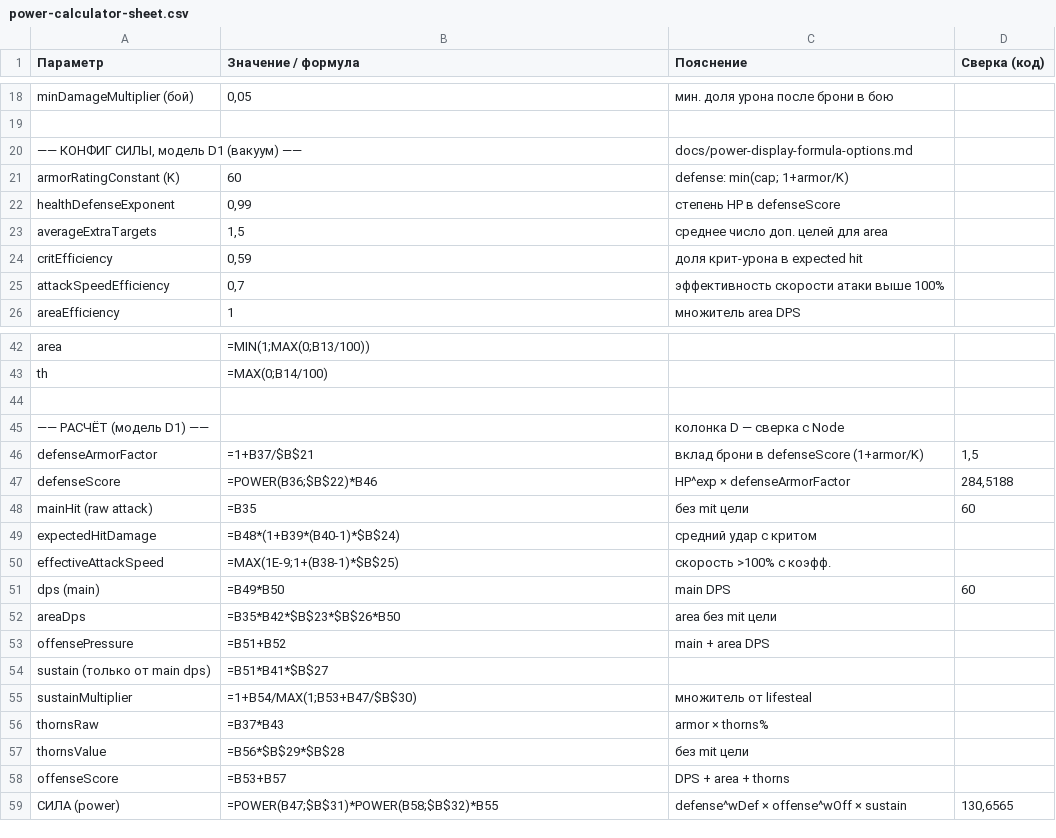
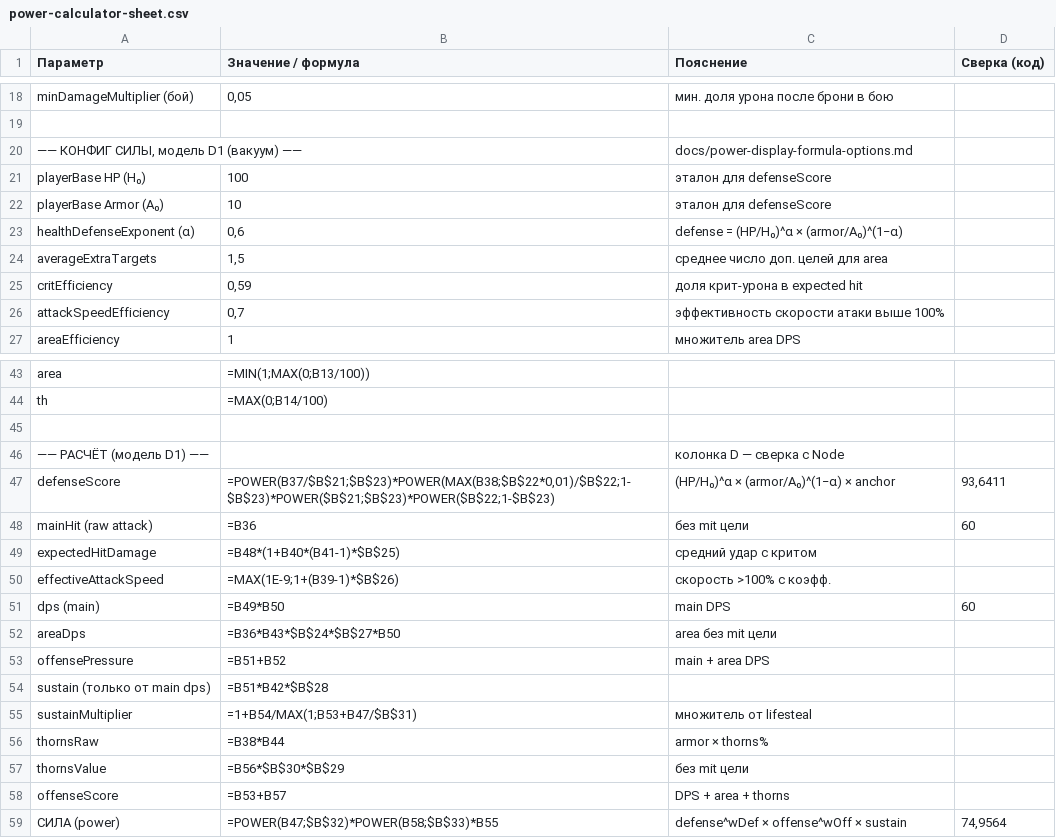
Before and after one commit to Hryu99/DiceMaster-battle-simulator, a CSV file: docs/power-calculator-sheet.csv, drawn as a sheet; only a part is shown, gaps mark what is left out.

```diff
--- a/docs/power-calculator-sheet.csv
+++ b/docs/power-calculator-sheet.csv
@@ -20,4 +20,5 @@ minDamageMultiplier (бой);0,05;мин. доля урона после бро
 —— КОНФИГ СИЛЫ, модель D1 (вакуум) ——;;docs/power-display-formula-options.md;
-armorRatingConstant (K);60;"defense: min(cap; 1+armor/K)";
-healthDefenseExponent;0,99;степень HP в defenseScore;
+playerBase HP (H₀);100;эталон для defenseScore;
+playerBase Armor (A₀);10;эталон для defenseScore;
+healthDefenseExponent (α);0,6;defense = (HP/H₀)^α × (armor/A₀)^(1−α);
 averageExtraTargets;1,5;среднее число доп. целей для area;
@@ -45,15 +46,14 @@ th;"=MAX(0;B14/100)";;
 —— РАСЧЁТ (модель D1) ——;;колонка D — сверка с Node;
-defenseArmorFactor;=1+B37/$B$21;вклад брони в defenseScore (1+armor/K);1,5
-defenseScore;"=POWER(B36;$B$22)*B46";HP^exp × defenseArmorFactor;284,5188
-mainHit (raw attack);=B35;без mit цели;60
-expectedHitDamage;=B48*(1+B39*(B40-1)*$B$24);средний удар с критом;
-effectiveAttackSpeed;"=MAX(1E-9;1+(B38-1)*$B$25)";скорость >100% с коэфф.;
+defenseScore;"=POWER(B37/$B$21;$B$23)*POWER(MAX(B38;$B$22*0,01)/$B$22;1-$B$23)*POWER($B$21;$B$23)*POWER($B$22;1-$B$23)";(HP/H₀)^α × (armor/A₀)^(1−α) × anchor;93,6411
+mainHit (raw attack);=B36;без mit цели;60
+expectedHitDamage;=B48*(1+B40*(B41-1)*$B$25);средний удар с критом;
+effectiveAttackSpeed;"=MAX(1E-9;1+(B39-1)*$B$26)";скорость >100% с коэфф.;
 dps (main);=B49*B50;main DPS;60
-areaDps;=B35*B42*$B$23*$B$26*B50;area без mit цели;
+areaDps;=B36*B43*$B$24*$B$27*B50;area без mit цели;
 offensePressure;=B51+B52;main + area DPS;
-sustain (только от main dps);=B51*B41*$B$27;;
-sustainMultiplier;"=1+B54/MAX(1;B53+B47/$B$30)";множитель от lifesteal;
-thornsRaw;=B37*B43;armor × thorns%;
-thornsValue;=B56*$B$29*$B$28;без mit цели;
+sustain (только от main dps);=B51*B42*$B$28;;
+sustainMultiplier;"=1+B54/MAX(1;B53+B47/$B$31)";множитель от lifesteal;
+thornsRaw;=B38*B44;armor × thorns%;
+thornsValue;=B56*$B$30*$B$29;без mit цели;
 offenseScore;=B53+B57;DPS + area + thorns;
-СИЛА (power);"=POWER(B47;$B$31)*POWER(B58;$B$32)*B55";defense^wDef × offense^wOff × sustain;130,6565
+СИЛА (power);"=POWER(B47;$B$32)*POWER(B58;$B$33)*B55";defense^wDef × offense^wOff × sustain;74,9564
```
Also changed, not shown: 6 other files.
